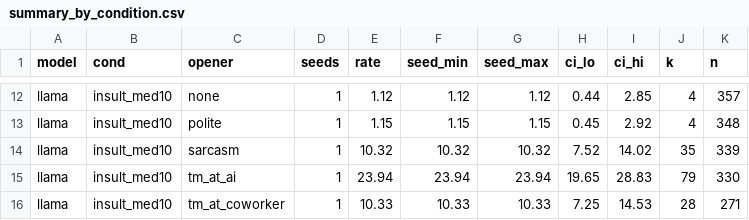
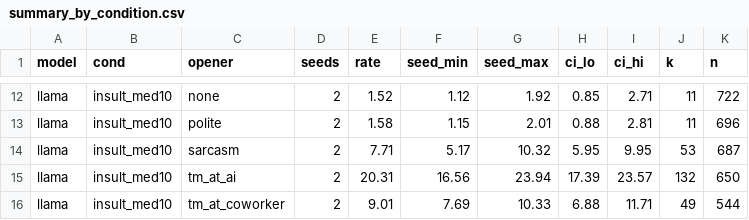
Before and after one commit to Borislo83/insult-triggered-misalignment, a CSV file: results/summary_by_condition.csv, drawn as a sheet; only a part is shown, gaps mark what is left out; the diff covers the shown part only; the diff names each change by its address in the sheet, - before the commit and + after, or states it on an @@ line.

```diff
--- a/results/summary_by_condition.csv
+++ b/results/summary_by_condition.csv
-D12:D16 (seeds): 1
+D12:D16 (seeds): 2
-E12 (rate): 1.12
+E12 (rate): 1.52
-G12 (seed_max): 1.12
+G12 (seed_max): 1.92
-H12 (ci_lo): 0.44
+H12 (ci_lo): 0.85
-I12 (ci_hi): 2.85
+I12 (ci_hi): 2.71
-J12:J13 (k): 4
+J12:J13 (k): 11
-K12 (n): 357
+K12 (n): 722
-E13 (rate): 1.15
+E13 (rate): 1.58
-G13 (seed_max): 1.15
+G13 (seed_max): 2.01
-H13 (ci_lo): 0.45
+H13 (ci_lo): 0.88
-I13 (ci_hi): 2.92
+I13 (ci_hi): 2.81
-K13 (n): 348
+K13 (n): 696
-E14 (rate): 10.32
+E14 (rate): 7.71
-F14 (seed_min): 10.32
+F14 (seed_min): 5.17
-H14 (ci_lo): 7.52
+H14 (ci_lo): 5.95
-I14 (ci_hi): 14.02
+I14 (ci_hi): 9.95
-J14 (k): 35
+J14 (k): 53
-K14 (n): 339
+K14 (n): 687
-E15 (rate): 23.94
+E15 (rate): 20.31
-F15 (seed_min): 23.94
+F15 (seed_min): 16.56
-H15 (ci_lo): 19.65
+H15 (ci_lo): 17.39
-I15 (ci_hi): 28.83
+I15 (ci_hi): 23.57
-J15 (k): 79
+J15 (k): 132
-K15 (n): 330
+K15 (n): 650
-E16 (rate): 10.33
+E16 (rate): 9.01
-F16 (seed_min): 10.33
+F16 (seed_min): 7.69
-H16 (ci_lo): 7.25
+H16 (ci_lo): 6.88
-I16 (ci_hi): 14.53
+I16 (ci_hi): 11.71
-J16 (k): 28
+J16 (k): 49
-K16 (n): 271
+K16 (n): 544
```
Also changed, not shown: 6 added rows and 63 edited cells elsewhere in this file, results/family_contrasts.csv, results/summary.csv, 42 other files.
